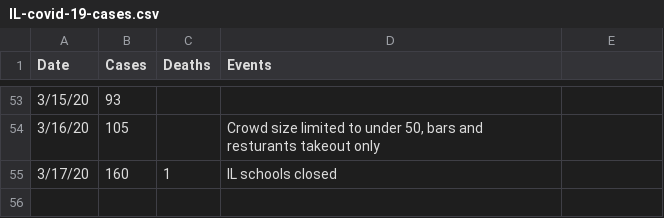
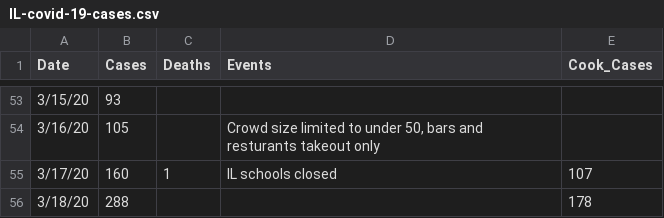
Before and after one commit to MartinLBarron/IllinoisCovid-19-tracking, a CSV file: data/IL-covid-19-cases.csv, drawn as a sheet; only a part is shown, gaps mark what is left out; the diff names each change by its address in the sheet, - before the commit and + after, or states it on an @@ line.

```diff
--- a/data/IL-covid-19-cases.csv
+++ b/data/IL-covid-19-cases.csv
-E1: (empty)
+E1: Cook_Cases
-E55 (Cook_Cases): (empty)
+E55 (Cook_Cases): 107
+row 56: 3/18/20 | 288 |  |  | 178
```
Also changed, not shown: 7 other files.
